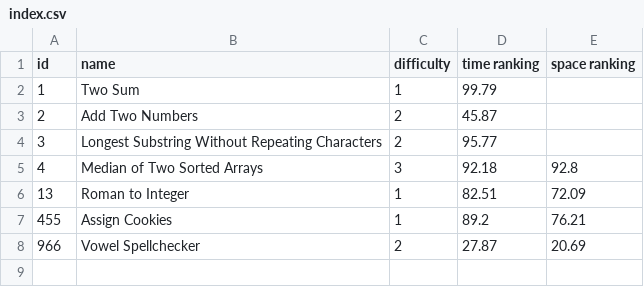
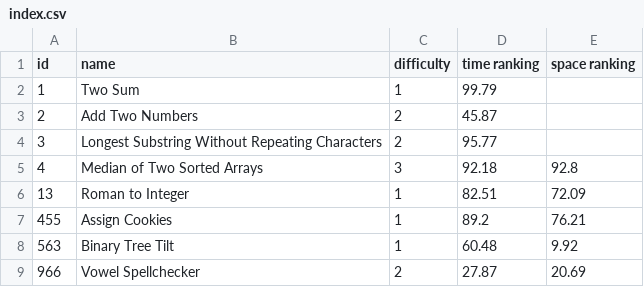
Before and after one commit to LouYu2015/leetcode, a CSV file: index.csv, drawn as a sheet; the diff names each change by its address in the sheet, - before the commit and + after, or states it on an @@ line.

Commit message:
563. Binary Tree Tilt

```diff
--- a/index.csv
+++ b/index.csv
+row 8: 563 | Binary Tree Tilt | 1 | 60.48 | 9.92
```
Also changed, not shown: 1 other file.
